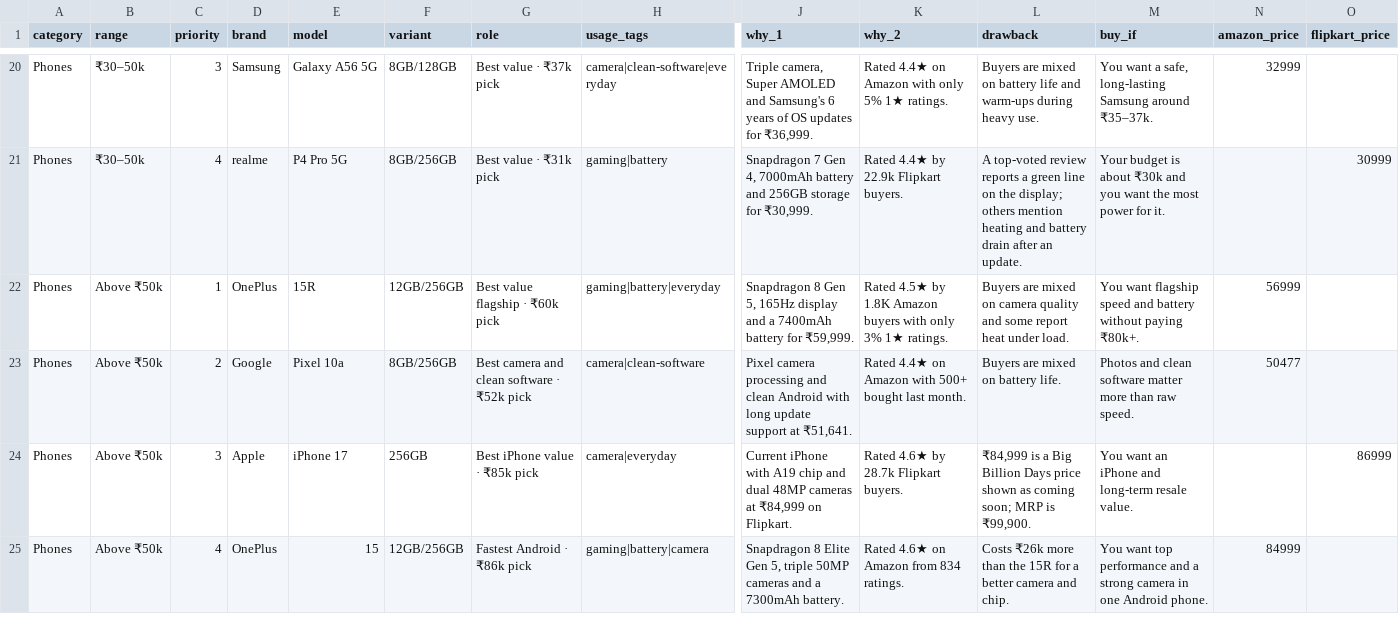
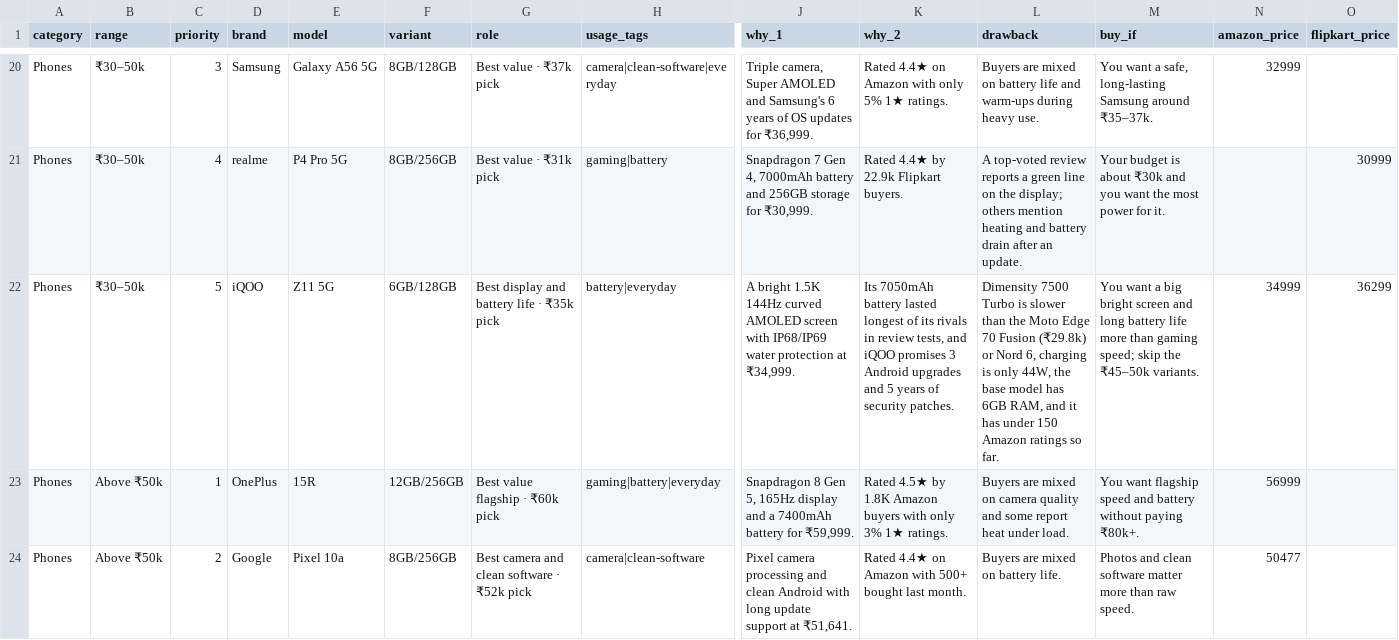
Before and after one commit to dineshbabubayana/budget_buys, a CSV file: data/products.csv, drawn as a sheet; only a part is shown, gaps mark what is left out; the shorter side is filled out with more unchanged rows; rows hold the shown columns only; the diff names each change by its address in the sheet, - before the commit and + after, or states it on an @@ line.

```diff
--- a/data/products.csv
+++ b/data/products.csv
+row 22: Phones | ₹30–50k | 5 | iQOO | Z11 5G | 6GB/128GB | Best display and battery life · ₹35k pick | battery|everyday | A bright 1.5K 144Hz curved AMOLED screen with IP68/IP69 water protection at ₹34,999. | Its 7050mAh battery lasted longest of its rivals in review tests, and iQOO promises 3 Android upgrades and 5 years of security patches. | Dimensity 7500 Turbo is slower than the Moto Edge 70 Fusion (₹29.8k) or Nord 6, charging is only 44W, the base model has 6GB RAM, and it has under 150 Amazon ratings so far. | You want a big bright screen and long battery life more than gaming speed; skip the ₹45–50k variants. | 34999 | 36299
```
